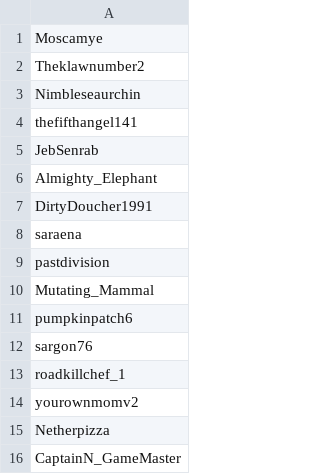
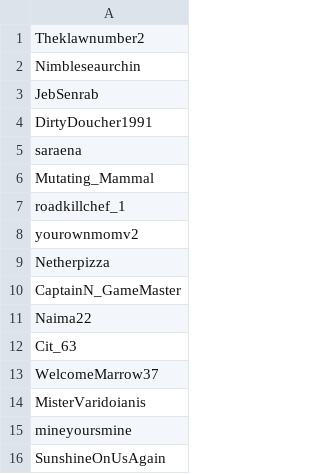
Before and after one commit to Zokalyx/theconfluence, a CSV file: csv/marblesonstream.csv, drawn as a sheet; only a part is shown; the shorter side is filled out with more unchanged rows; the diff covers the shown part only.

```diff
--- a/csv/marblesonstream.csv
+++ b/csv/marblesonstream.csv
@@ -1,13 +1,7 @@
-Moscamye
 Theklawnumber2
 Nimbleseaurchin
-thefifthangel141
 JebSenrab
-Almighty_Elephant
 DirtyDoucher1991
 saraena
-pastdivision
 Mutating_Mammal
-pumpkinpatch6
-sargon76
 roadkillchef_1
```
Also changed, not shown: 26 removed rows elsewhere in this file, csv/pro.csv, csv/raw.csv, 14 other files.
